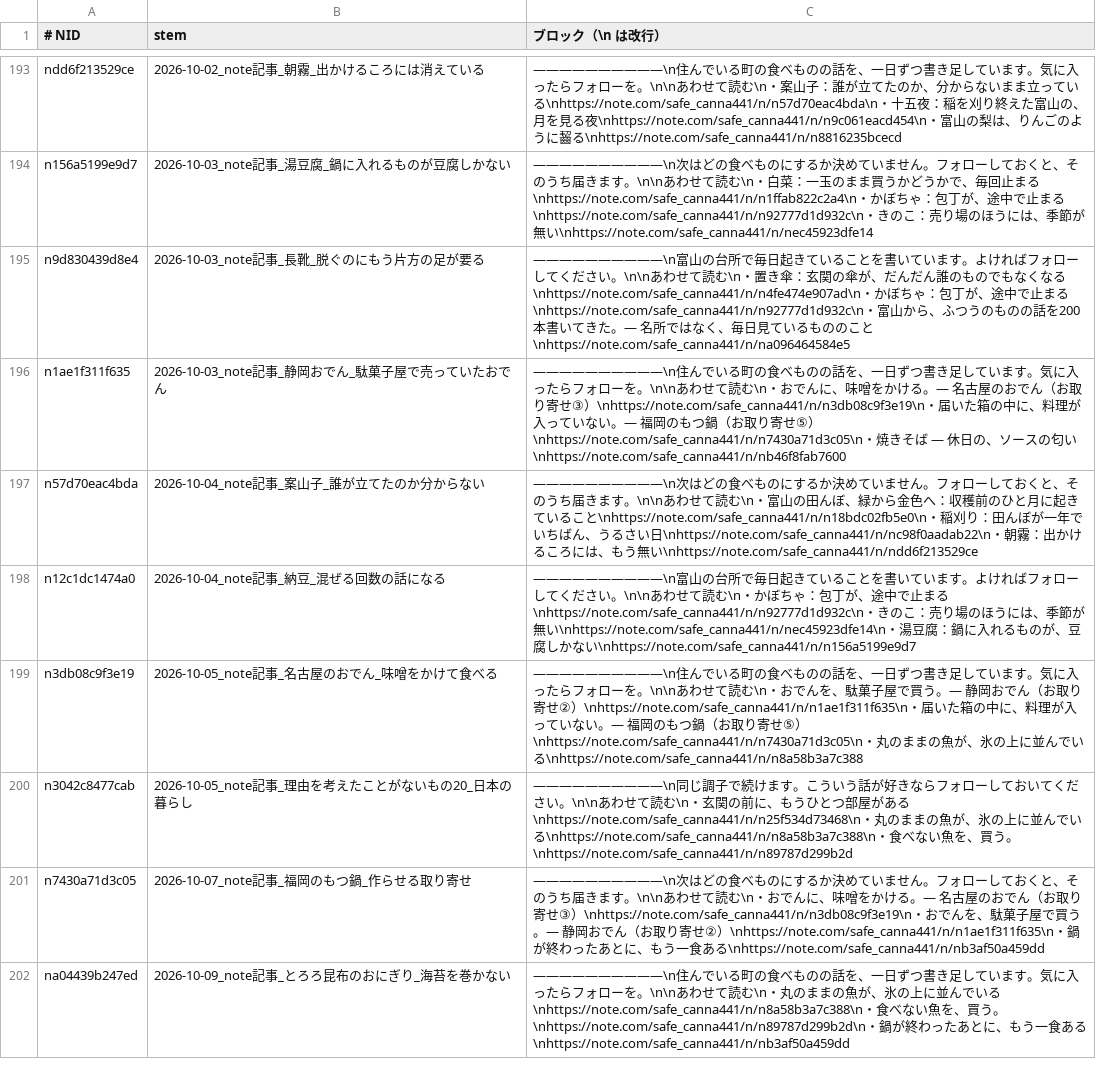
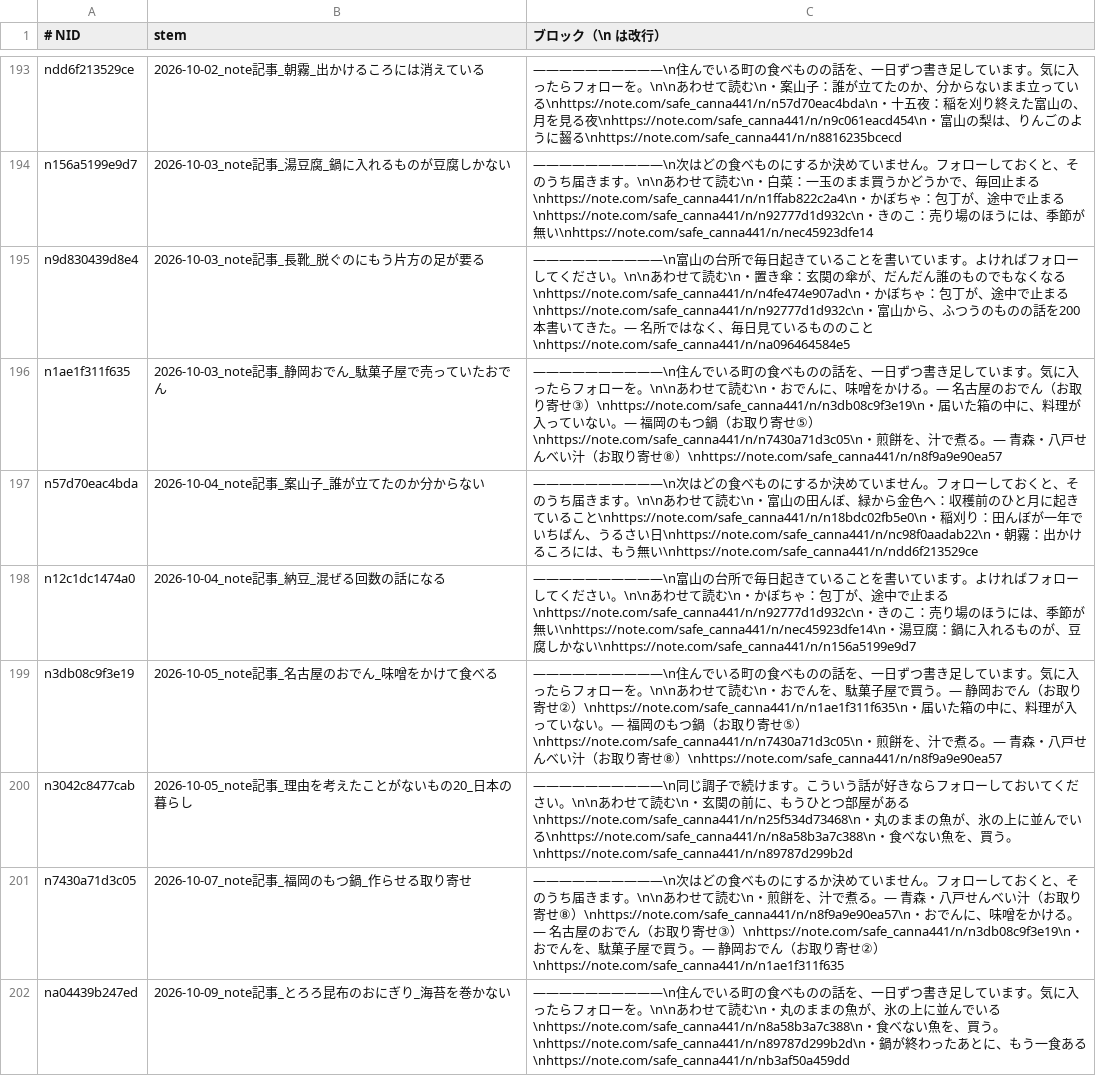
Before and after one commit to tyutyutakokaina81-netizen/agent-team, a TSV file: ops/follow_blocks.tsv, drawn as a sheet; only a part is shown, gaps mark what is left out.

```diff
--- a/ops/follow_blocks.tsv
+++ b/ops/follow_blocks.tsv
@@ -195,8 +195,8 @@ n156a5199e9d7	2026-10-03_note記事_湯豆腐_鍋に入れるものが豆腐し
 n9d830439d8e4	2026-10-03_note記事_長靴_脱ぐのにもう片方の足が要る	――――――――――\n富山の台所で毎日起きていることを書いています。よければフォローしてください。\n\nあわせて読む\n・置き傘：玄関の傘が、だんだん誰のものでもなくなる\nhttps://note.com/safe_canna441/n/n4fe474e907ad\n・かぼちゃ：包丁が、途中で止まる\nhttps://note.com/safe_canna441/n/n92777d1d932c\n・富山から、ふつうのものの話を200本書いてきた。— 名所ではなく、毎日見ているもののこと\nhttps://note.com/safe_canna441/n/na096464584e5
-n1ae1f311f635	2026-10-03_note記事_静岡おでん_駄菓子屋で売っていたおでん	――――――――――\n住んでいる町の食べものの話を、一日ずつ書き足しています。気に入ったらフォローを。\n\nあわせて読む\n・おでんに、味噌をかける。— 名古屋のおでん（お取り寄せ③）\nhttps://note.com/safe_canna441/n/n3db08c9f3e19\n・届いた箱の中に、料理が入っていない。— 福岡のもつ鍋（お取り寄せ⑤）\nhttps://note.com/safe_canna441/n/n7430a71d3c05\n・焼きそば — 休日の、ソースの匂い\nhttps://note.com/safe_canna441/n/nb46f8fab7600
+n1ae1f311f635	2026-10-03_note記事_静岡おでん_駄菓子屋で売っていたおでん	――――――――――\n住んでいる町の食べものの話を、一日ずつ書き足しています。気に入ったらフォローを。\n\nあわせて読む\n・おでんに、味噌をかける。— 名古屋のおでん（お取り寄せ③）\nhttps://note.com/safe_canna441/n/n3db08c9f3e19\n・届いた箱の中に、料理が入っていない。— 福岡のもつ鍋（お取り寄せ⑤）\nhttps://note.com/safe_canna441/n/n7430a71d3c05\n・煎餅を、汁で煮る。— 青森・八戸せんべい汁（お取り寄せ⑧）\nhttps://note.com/safe_canna441/n/n8f9a9e90ea57
 n57d70eac4bda	2026-10-04_note記事_案山子_誰が立てたのか分からない	――――――――――\n次はどの食べものにするか決めていません。フォローしておくと、そのうち届きます。\n\nあわせて読む\n・富山の田んぼ、緑から金色へ：収穫前のひと月に起きていること\nhttps://note.com/safe_canna441/n/n18bdc02fb5e0\n・稲刈り：田んぼが一年でいちばん、うるさい日\nhttps://note.com/safe_canna441/n/nc98f0aadab22\n・朝霧：出かけるころには、もう無い\nhttps://note.com/safe_canna441/n/ndd6f213529ce
 n12c1dc1474a0	2026-10-04_note記事_納豆_混ぜる回数の話になる	――――――――――\n富山の台所で毎日起きていることを書いています。よければフォローしてください。\n\nあわせて読む\n・かぼちゃ：包丁が、途中で止まる\nhttps://note.com/safe_canna441/n/n92777d1d932c\n・きのこ：売り場のほうには、季節が無い\nhttps://note.com/safe_canna441/n/nec45923dfe14\n・湯豆腐：鍋に入れるものが、豆腐しかない\nhttps://note.com/safe_canna441/n/n156a5199e9d7
-n3db08c9f3e19	2026-10-05_note記事_名古屋のおでん_味噌をかけて食べる	――――――――――\n住んでいる町の食べものの話を、一日ずつ書き足しています。気に入ったらフォローを。\n\nあわせて読む\n・おでんを、駄菓子屋で買う。— 静岡おでん（お取り寄せ②）\nhttps://note.com/safe_canna441/n/n1ae1f311f635\n・届いた箱の中に、料理が入っていない。— 福岡のもつ鍋（お取り寄せ⑤）\nhttps://note.com/safe_canna441/n/n7430a71d3c05\n・丸のままの魚が、氷の上に並んでいる\nhttps://note.com/safe_canna441/n/n8a58b3a7c388
+n3db08c9f3e19	2026-10-05_note記事_名古屋のおでん_味噌をかけて食べる	――――――――――\n住んでいる町の食べものの話を、一日ずつ書き足しています。気に入ったらフォローを。\n\nあわせて読む\n・おでんを、駄菓子屋で買う。— 静岡おでん（お取り寄せ②）\nhttps://note.com/safe_canna441/n/n1ae1f311f635\n・届いた箱の中に、料理が入っていない。— 福岡のもつ鍋（お取り寄せ⑤）\nhttps://note.com/safe_canna441/n/n7430a71d3c05\n・煎餅を、汁で煮る。— 青森・八戸せんべい汁（お取り寄せ⑧）\nhttps://note.com/safe_canna441/n/n8f9a9e90ea57
 n3042c8477cab	2026-10-05_note記事_理由を考えたことがないもの20_日本の暮らし	――――――――――\n同じ調子で続けます。こういう話が好きならフォローしておいてください。\n\nあわせて読む\n・玄関の前に、もうひとつ部屋がある\nhttps://note.com/safe_canna441/n/n25f534d73468\n・丸のままの魚が、氷の上に並んでいる\nhttps://note.com/safe_canna441/n/n8a58b3a7c388\n・食べない魚を、買う。\nhttps://note.com/safe_canna441/n/n89787d299b2d
-n7430a71d3c05	2026-10-07_note記事_福岡のもつ鍋_作らせる取り寄せ	――――――――――\n次はどの食べものにするか決めていません。フォローしておくと、そのうち届きます。\n\nあわせて読む\n・おでんに、味噌をかける。— 名古屋のおでん（お取り寄せ③）\nhttps://note.com/safe_canna441/n/n3db08c9f3e19\n・おでんを、駄菓子屋で買う。— 静岡おでん（お取り寄せ②）\nhttps://note.com/safe_canna441/n/n1ae1f311f635\n・鍋が終わったあとに、もう一食ある\nhttps://note.com/safe_canna441/n/nb3af50a459dd
+n7430a71d3c05	2026-10-07_note記事_福岡のもつ鍋_作らせる取り寄せ	――――――――――\n次はどの食べものにするか決めていません。フォローしておくと、そのうち届きます。\n\nあわせて読む\n・煎餅を、汁で煮る。— 青森・八戸せんべい汁（お取り寄せ⑧）\nhttps://note.com/safe_canna441/n/n8f9a9e90ea57\n・おでんに、味噌をかける。— 名古屋のおでん（お取り寄せ③）\nhttps://note.com/safe_canna441/n/n3db08c9f3e19\n・おでんを、駄菓子屋で買う。— 静岡おでん（お取り寄せ②）\nhttps://note.com/safe_canna441/n/n1ae1f311f635
 na04439b247ed	2026-10-09_note記事_とろろ昆布のおにぎり_海苔を巻かない	――――――――――\n住んでいる町の食べものの話を、一日ずつ書き足しています。気に入ったらフォローを。\n\nあわせて読む\n・丸のままの魚が、氷の上に並んでいる\nhttps://note.com/safe_canna441/n/n8a58b3a7c388\n・食べない魚を、買う。\nhttps://note.com/safe_canna441/n/n89787d299b2d\n・鍋が終わったあとに、もう一食ある\nhttps://note.com/safe_canna441/n/nb3af50a459dd
```
Also changed, not shown: ops/follow_backfill_done.tsv, ops/follower_log.tsv, 16 other files.
